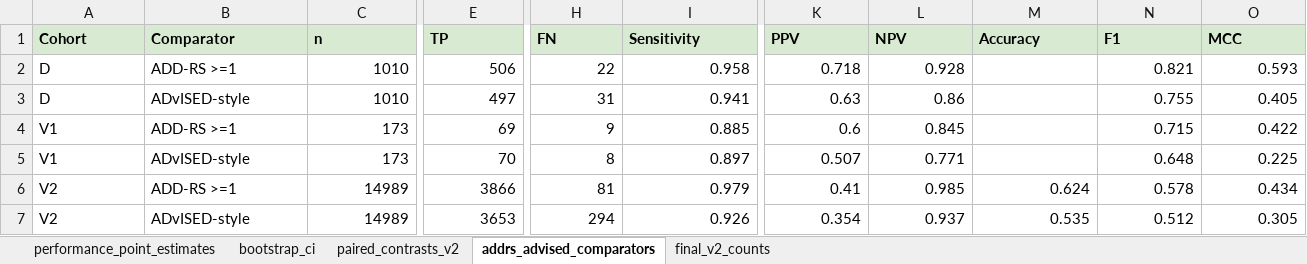
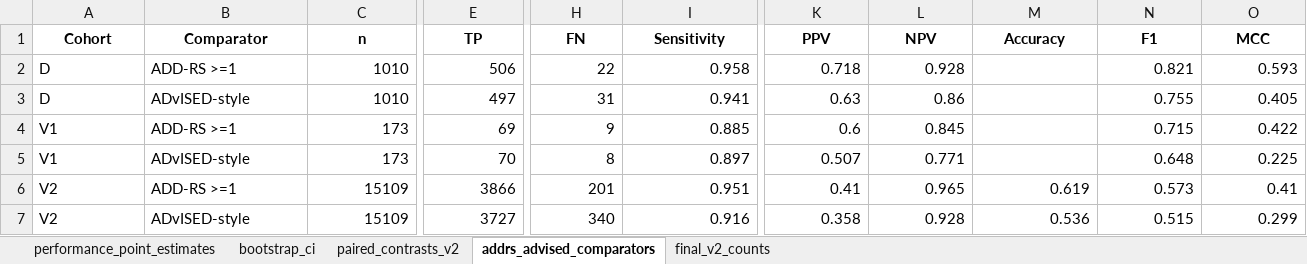
Before and after one commit to gllary/AD-multi-agent, an Excel workbook: supplementary_data_1_full_performance_metrics_bootstrap_paired_contrasts.xlsx, sheet addrs_advised_comparators, drawn as a sheet; only a part is shown, gaps mark what is left out; values as stored, in another font and other column widths than the file's, no borders; the diff covers the shown part only; the diff names each change by its address in the sheet, - before the commit and + after, or states it on an @@ line.

```diff
--- a/supplementary_data_1_full_performance_metrics_bootstrap_paired_contrasts.xlsx (sheet addrs_advised_comparators)
+++ b/supplementary_data_1_full_performance_metrics_bootstrap_paired_contrasts.xlsx (sheet addrs_advised_comparators)
@@ A1:O1 fill: #D9EAD3 → none, alignment: left → center @@
-C6:C7 (n): 14989
+C6:C7 (n): 15109
-H6 (FN): 81
+H6 (FN): 201
-I6 (Sensitivity): 0.979
+I6 (Sensitivity): 0.951
-L6 (NPV): 0.985
+L6 (NPV): 0.965
-M6 (Accuracy): 0.624
+M6 (Accuracy): 0.619
-N6 (F1): 0.578
+N6 (F1): 0.573
-O6 (MCC): 0.434
+O6 (MCC): 0.41
-E7 (TP): 3653
+E7 (TP): 3727
-H7 (FN): 294
+H7 (FN): 340
-I7 (Sensitivity): 0.926
+I7 (Sensitivity): 0.916
-K7 (PPV): 0.354
+K7 (PPV): 0.358
-L7 (NPV): 0.937
+L7 (NPV): 0.928
-M7 (Accuracy): 0.535
+M7 (Accuracy): 0.536
-N7 (F1): 0.512
+N7 (F1): 0.515
-O7 (MCC): 0.305
+O7 (MCC): 0.299
```
Also changed, not shown: cell formats elsewhere in this sheet, sheet final_v2_counts, sheet bootstrap_ci, sheet paired_contrasts_v2, sheet performance_point_estimates, supplementary_data_2_runtime_governance_trace_logs.xlsx, 1 other file.
